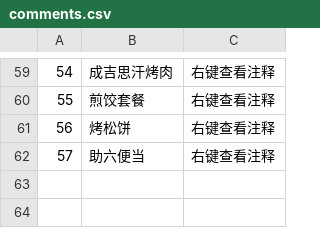
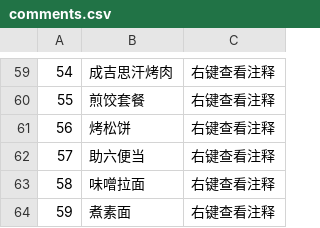
Before and after one commit to Spmario233/ab1st_decompile_translate, a CSV file: dat/comments.csv, drawn as a sheet; only a part is shown, gaps mark what is left out.

```diff
--- a/dat/comments.csv
+++ b/dat/comments.csv
@@ -62 +62,3 @@
 57,助六便当,右键查看注释
+58,味噌拉面,右键查看注释
+59,煮素面,右键查看注释
```
Also changed, not shown: 译名表.csv, 10 other files.
